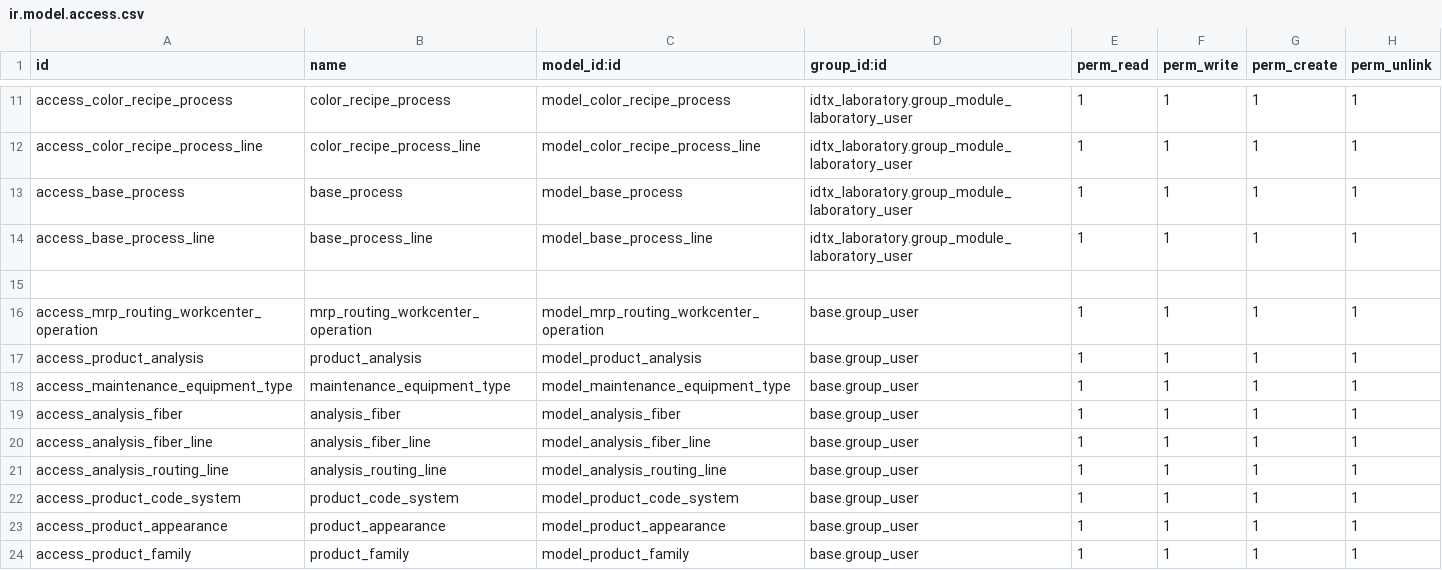
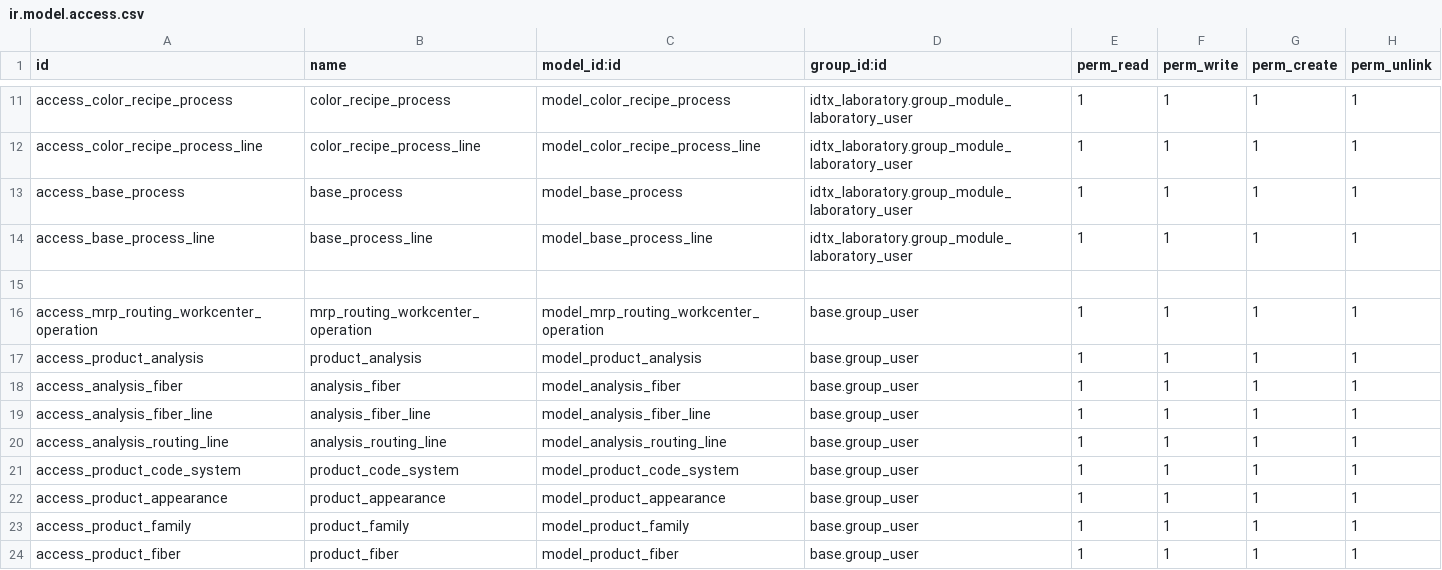
Before and after one commit to perucodex/idetex, a CSV file: idtx_laboratory/security/ir.model.access.csv, drawn as a sheet; only a part is shown, gaps mark what is left out; the shorter side is filled out with more unchanged rows.

```diff
--- a/idtx_laboratory/security/ir.model.access.csv
+++ b/idtx_laboratory/security/ir.model.access.csv
@@ -17,3 +17,2 @@ access_mrp_routing_workcenter_operation,mrp_routing_workcenter_operation,model_m
 access_product_analysis,product_analysis,model_product_analysis,base.group_user,1,1,1,1
-access_maintenance_equipment_type,maintenance_equipment_type,model_maintenance_equipment_type,base.group_user,1,1,1,1
 access_analysis_fiber,analysis_fiber,model_analysis_fiber,base.group_user,1,1,1,1
```
Also changed, not shown: 13 other files.
